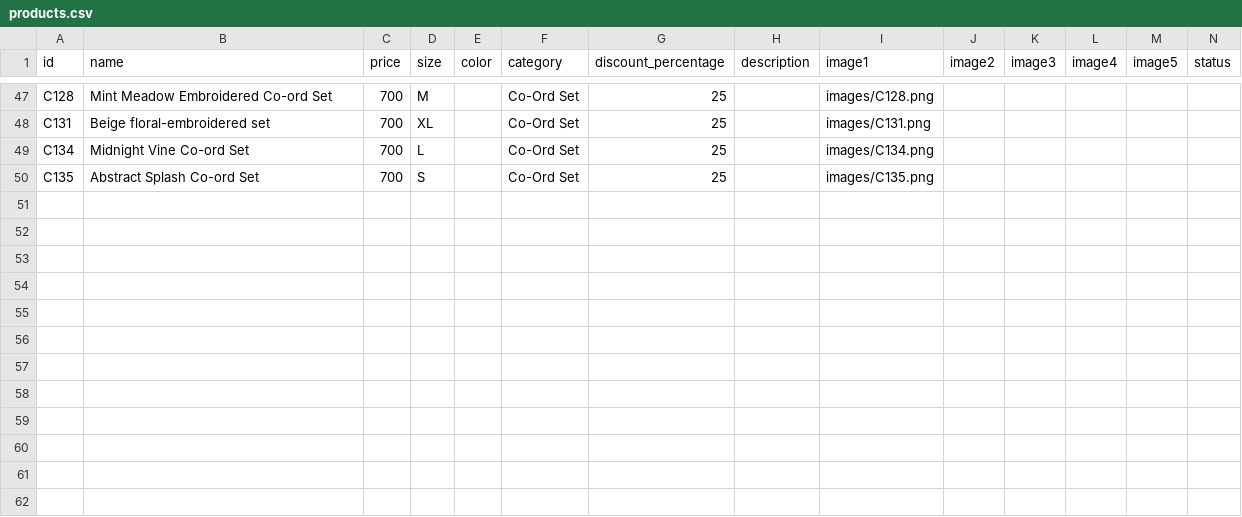
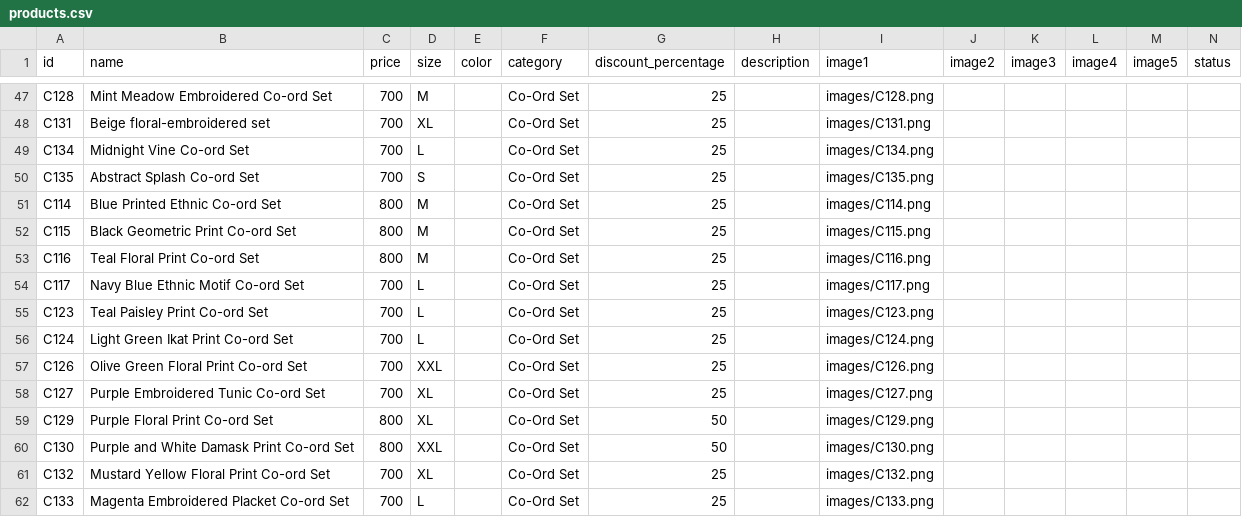
Before and after one commit to thepoojascloset/store, a CSV file: products.csv, drawn as a sheet; only a part is shown, gaps mark what is left out.

Commit message:
Add new co-ord sets to products.csv
Added new co-ord sets with various colors and sizes.

```diff
--- a/products.csv
+++ b/products.csv
@@ -50 +50,13 @@ C134,Midnight Vine Co-ord Set,700,L,,Co-Ord Set,25,,images/C134.png,,,,,
 C135,Abstract Splash Co-ord Set,700,S,,Co-Ord Set,25,,images/C135.png,,,,,
+C114,Blue Printed Ethnic Co-ord Set,800,M,,Co-Ord Set,25,,images/C114.png,,,,,
+C115,Black Geometric Print Co-ord Set,800,M,,Co-Ord Set,25,,images/C115.png,,,,,
+C116,Teal Floral Print Co-ord Set,800,M,,Co-Ord Set,25,,images/C116.png,,,,,
+C117,Navy Blue Ethnic Motif Co-ord Set,700,L,,Co-Ord Set,25,,images/C117.png,,,,,
+C123,Teal Paisley Print Co-ord Set,700,L,,Co-Ord Set,25,,images/C123.png,,,,,
+C124,Light Green Ikat Print Co-ord Set,700,L,,Co-Ord Set,25,,images/C124.png,,,,,
+C126,Olive Green Floral Print Co-ord Set,700,XXL,,Co-Ord Set,25,,images/C126.png,,,,,
+C127,Purple Embroidered Tunic Co-ord Set,700,XL,,Co-Ord Set,25,,images/C127.png,,,,,
+C129,Purple Floral Print Co-ord Set,800,XL,,Co-Ord Set,50,,images/C129.png,,,,,
+C130,Purple and White Damask Print Co-ord Set,800,XXL,,Co-Ord Set,50,,images/C130.png,,,,,
+C132,Mustard Yellow Floral Print Co-ord Set,700,XL,,Co-Ord Set,25,,images/C132.png,,,,,
+C133,Magenta Embroidered Placket Co-ord Set,700,L,,Co-Ord Set,25,,images/C133.png,,,,,
```
